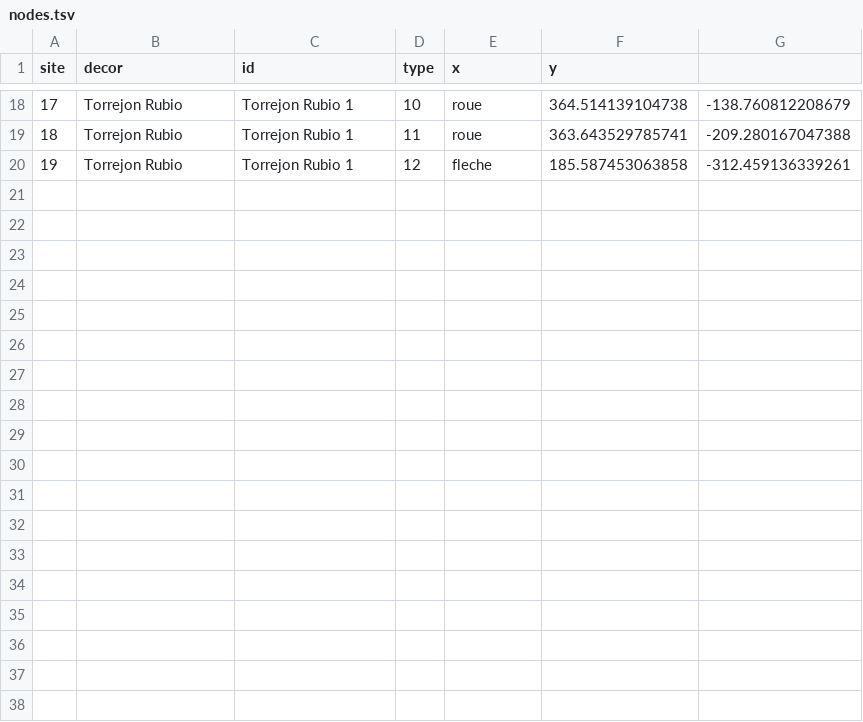
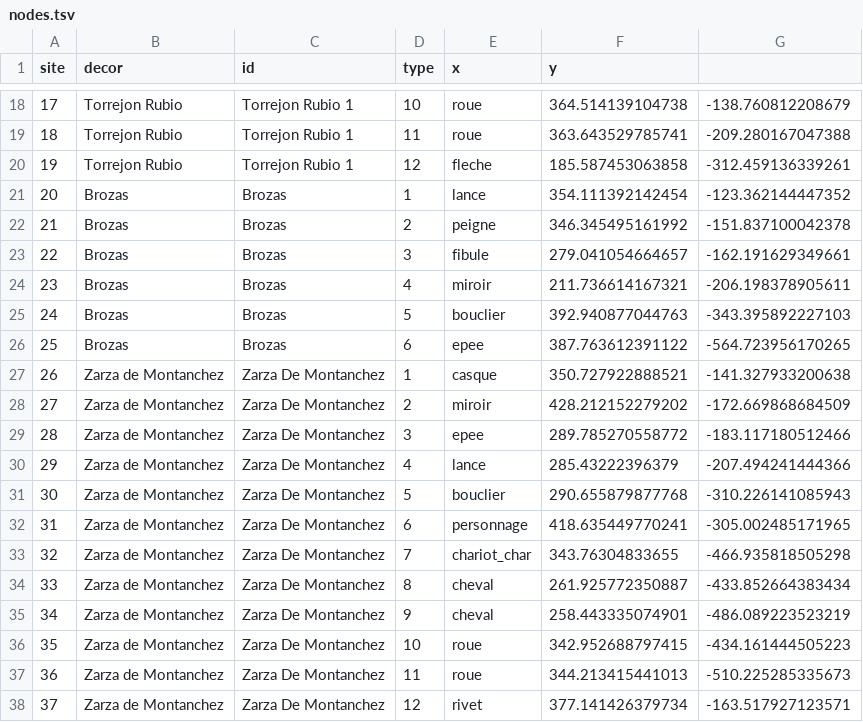
Before and after one commit to zoometh/iconr, a TSV file: inst/extdata/nodes.tsv, drawn as a sheet; only a part is shown, gaps mark what is left out; the diff names each change by its address in the sheet, - before the commit and + after, or states it on an @@ line.

```diff
--- a/inst/extdata/nodes.tsv
+++ b/inst/extdata/nodes.tsv
+row 21: 20 | Brozas | Brozas | 1 | lance | 354.111392142454 | -123.362144447352
+row 22: 21 | Brozas | Brozas | 2 | peigne | 346.345495161992 | -151.837100042378
+row 23: 22 | Brozas | Brozas | 3 | fibule | 279.041054664657 | -162.191629349661
+row 24: 23 | Brozas | Brozas | 4 | miroir | 211.736614167321 | -206.198378905611
+row 25: 24 | Brozas | Brozas | 5 | bouclier | 392.940877044763 | -343.395892227103
+row 26: 25 | Brozas | Brozas | 6 | epee | 387.763612391122 | -564.723956170265
+row 27: 26 | Zarza de Montanchez | Zarza De Montanchez | 1 | casque | 350.727922888521 | -141.327933200638
+row 28: 27 | Zarza de Montanchez | Zarza De Montanchez | 2 | miroir | 428.212152279202 | -172.669868684509
+row 29: 28 | Zarza de Montanchez | Zarza De Montanchez | 3 | epee | 289.785270558772 | -183.117180512466
+row 30: 29 | Zarza de Montanchez | Zarza De Montanchez | 4 | lance | 285.43222396379 | -207.494241444366
+row 31: 30 | Zarza de Montanchez | Zarza De Montanchez | 5 | bouclier | 290.655879877768 | -310.226141085943
+row 32: 31 | Zarza de Montanchez | Zarza De Montanchez | 6 | personnage | 418.635449770241 | -305.002485171965
+row 33: 32 | Zarza de Montanchez | Zarza De Montanchez | 7 | chariot_char | 343.76304833655 | -466.935818505298
+row 34: 33 | Zarza de Montanchez | Zarza De Montanchez | 8 | cheval | 261.925772350887 | -433.852664383434
+row 35: 34 | Zarza de Montanchez | Zarza De Montanchez | 9 | cheval | 258.443335074901 | -486.089223523219
+row 36: 35 | Zarza de Montanchez | Zarza De Montanchez | 10 | roue | 342.952688797415 | -434.161444505223
+row 37: 36 | Zarza de Montanchez | Zarza De Montanchez | 11 | roue | 344.213415441013 | -510.225285335673
+row 38: 37 | Zarza de Montanchez | Zarza De Montanchez | 12 | rivet | 377.141426379734 | -163.517927123571
```
Also changed, not shown: inst/extdata/edges.csv, inst/extdata/nodes.csv, 8 other files.
